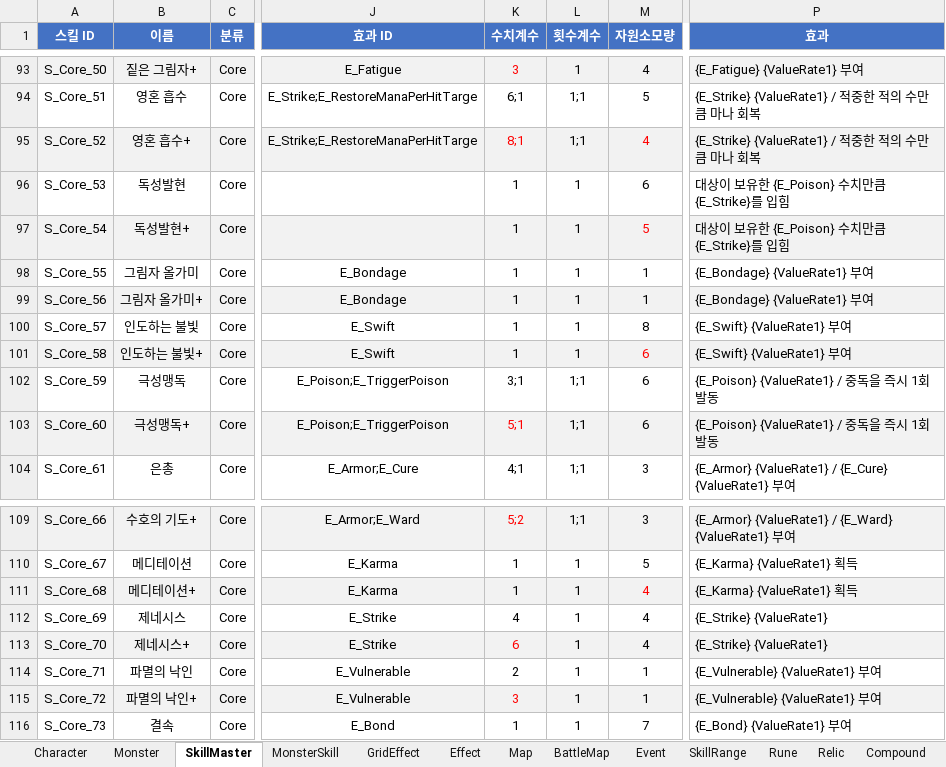
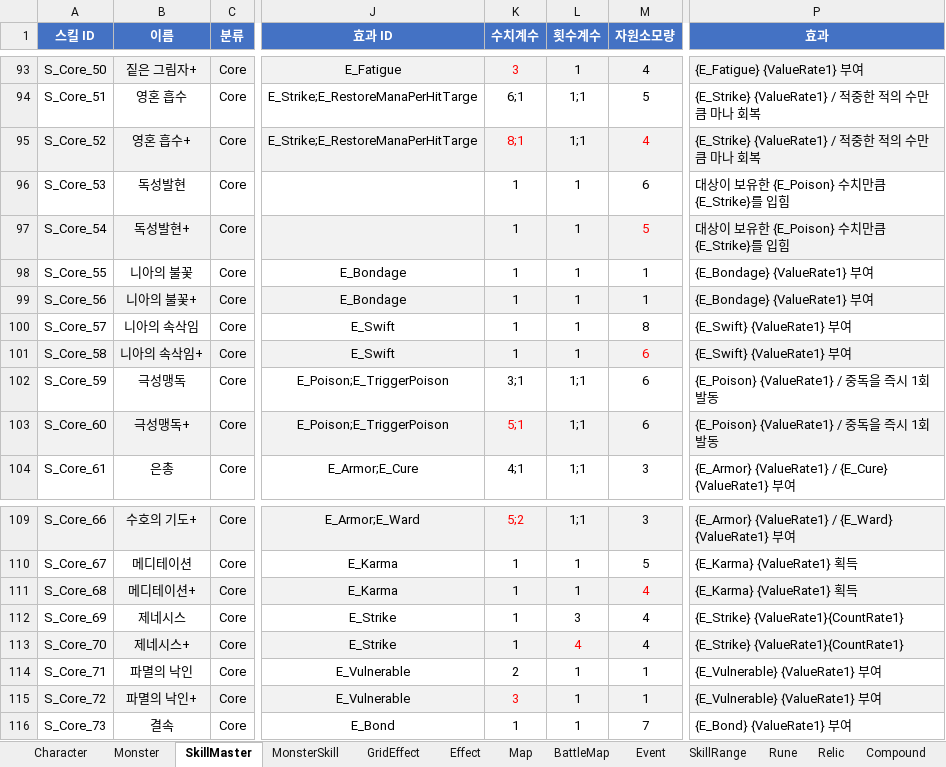
Before and after one commit to BIRANG22/RELIC, an Excel workbook: Assets/ExcelSource/GameData.xlsx, sheet SkillMaster, drawn as a sheet; only a part is shown, gaps mark what is left out; values as stored, in another font and other column widths than the file's, no borders; the diff names each change by its address in the sheet, - before the commit and + after, or states it on an @@ line.

```diff
--- a/Assets/ExcelSource/GameData.xlsx (sheet SkillMaster)
+++ b/Assets/ExcelSource/GameData.xlsx (sheet SkillMaster)
-B98 (이름): 그림자 올가미
+B98 (이름): 니아의 불꽃
-B99 (이름): 그림자 올가미+
+B99 (이름): 니아의 불꽃+
-B100 (이름): 인도하는 불빛
+B100 (이름): 니아의 속삭임
-B101 (이름): 인도하는 불빛+
+B101 (이름): 니아의 속삭임+
-K112 (수치계수): 4
+K112 (수치계수): 1
-L112 (횟수계수): 1
+L112 (횟수계수): 3
-P112:P113 (효과): {E_Strike} {ValueRate1}
+P112:P113 (효과): {E_Strike} {ValueRate1}{CountRate1}
-K113 (수치계수): 6
+K113 (수치계수): 1
-K113 text colour: #FF0000
+K113 text colour: black
-L113 (횟수계수): 1
+L113 (횟수계수): 4
-L113 text colour: black
+L113 text colour: #FF0000
```
Also changed, not shown: Assets/ExcelSource/Localization.xlsx, 27 other files.
